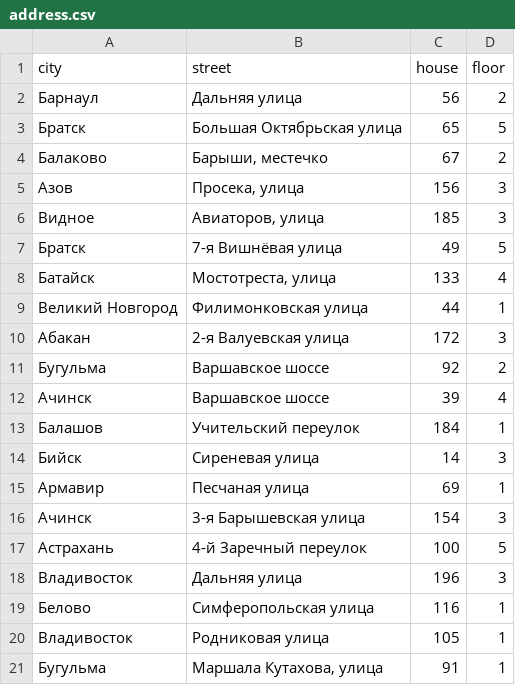
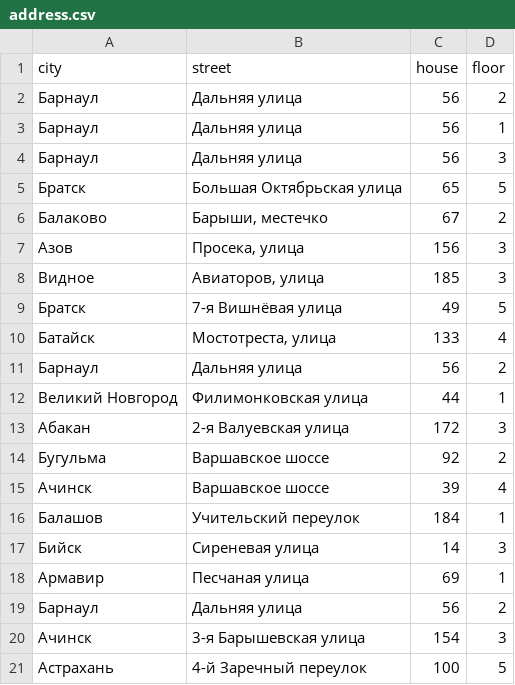
Before and after one commit to quantumwall/city_stat, a CSV file: src/main/resources/address.csv, drawn as a sheet; only a part is shown; the shorter side is filled out with more unchanged rows; the diff names each change by its address in the sheet, - before the commit and + after, or states it on an @@ line.

```diff
--- a/src/main/resources/address.csv
+++ b/src/main/resources/address.csv
+row 3: Барнаул | Дальняя улица | 56 | 1
+row 4: Барнаул | Дальняя улица | 56 | 3
+row 11: Барнаул | Дальняя улица | 56 | 2
+row 19: Барнаул | Дальняя улица | 56 | 2
```
Also changed, not shown: bin/main/address.csv, 7 other files.
